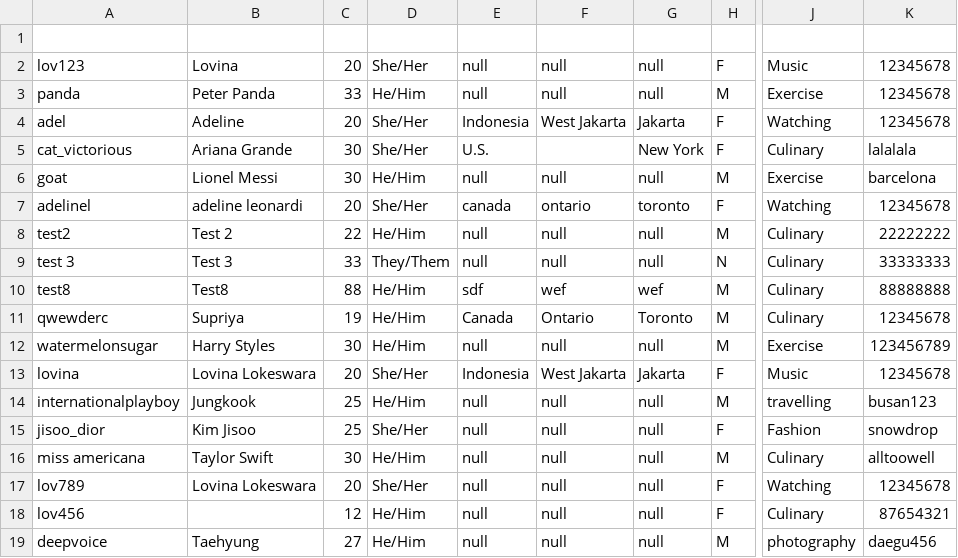
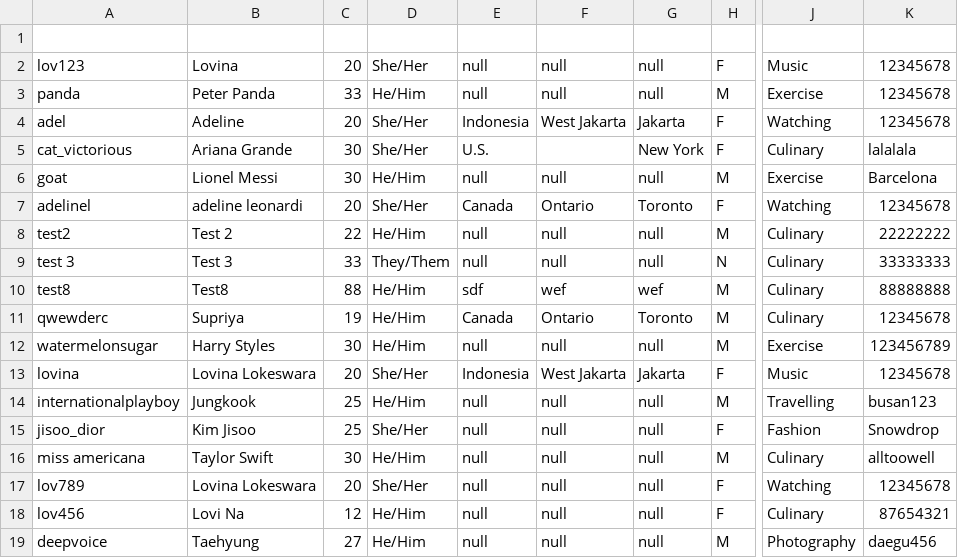
Before and after one commit to CSC207-2022F-UofT/course-project-wanna-date, a CSV file: src/main/java/frameworks_drivers/database.csv, drawn as a sheet; only a part is shown, gaps mark what is left out; the diff names each change by its address in the sheet, - before the commit and + after, or states it on an @@ line.

Commit message:
Did some changes for database data and profile pag.e

```diff
--- a/src/main/java/frameworks_drivers/database.csv
+++ b/src/main/java/frameworks_drivers/database.csv
-K6: barcelona
+K6: Barcelona
-E7: canada
+E7: Canada
-F7: ontario
+F7: Ontario
-G7: toronto
+G7: Toronto
-J14: travelling
+J14: Travelling
-K15: snowdrop
+K15: Snowdrop
-B18: (empty)
+B18: Lovi Na
-J19: photography
+J19: Photography
```
Also changed, not shown: 1 other file.
